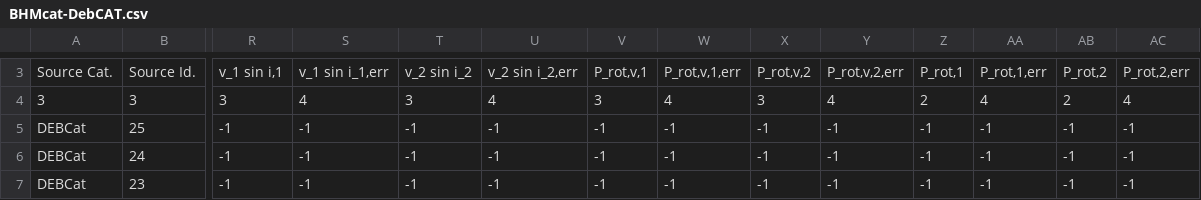
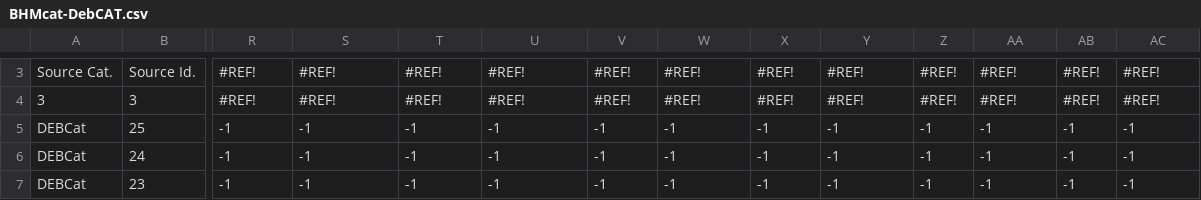
Before and after one commit to facom/BHMcalc, a CSV file: BHM/data/BHMcat/BHMcat-DebCAT.csv, drawn as a sheet; only a part is shown, gaps mark what is left out; the diff covers the shown part only; the diff names each change by its address in the sheet, - before the commit and + after, or states it on an @@ line.

```diff
--- a/BHM/data/BHMcat/BHMcat-DebCAT.csv
+++ b/BHM/data/BHMcat/BHMcat-DebCAT.csv
-R3: v_1 sin i,1
+R3: #REF!
-S3: v_1 sin i_1,err
+S3: #REF!
-T3: v_2 sin i_2
+T3: #REF!
-U3: v_2 sin i_2,err
+U3: #REF!
-V3: P_rot,v,1
+V3: #REF!
-W3: P_rot,v,1,err
+W3: #REF!
-X3: P_rot,v,2
+X3: #REF!
-Y3: P_rot,v,2,err
+Y3: #REF!
-Z3: P_rot,1
+Z3: #REF!
-AA3: P_rot,1,err
+AA3: #REF!
-AB3: P_rot,2
+AB3: #REF!
-AC3: P_rot,2,err
+AC3: #REF!
-R4: 3
+R4: #REF!
-S4: 4
+S4: #REF!
-T4: 3
+T4: #REF!
-U4: 4
+U4: #REF!
-V4: 3
+V4: #REF!
-W4: 4
+W4: #REF!
-X4: 3
+X4: #REF!
-Y4: 4
+Y4: #REF!
-Z4: 2
+Z4: #REF!
-AA4: 4
+AA4: #REF!
-AB4: 2
+AB4: #REF!
-AC4: 4
+AC4: #REF!
```
Also changed, not shown: 80 edited cells elsewhere in this file, BHM/data/BHMcat/BHMcat-EkarCAT.csv, BHM/data/BHMcat/BHMcat-Systems.csv, 9 other files.
